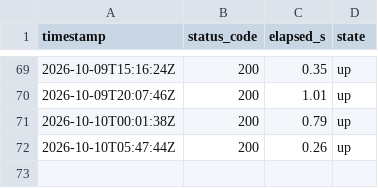
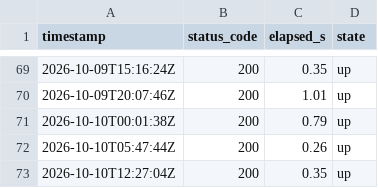
Before and after one commit to lee-sj/monitor, a CSV file: data/paper.csv, drawn as a sheet; only a part is shown, gaps mark what is left out.

```diff
--- a/data/paper.csv
+++ b/data/paper.csv
@@ -72 +72,2 @@ timestamp,status_code,elapsed_s,state
 2026-10-10T05:47:44Z,200,0.26,up
+2026-10-10T12:27:04Z,200,0.35,up
```
Also changed, not shown: data/paper-biddings.csv, data/paper-pre-spec.csv, 1 other file.
